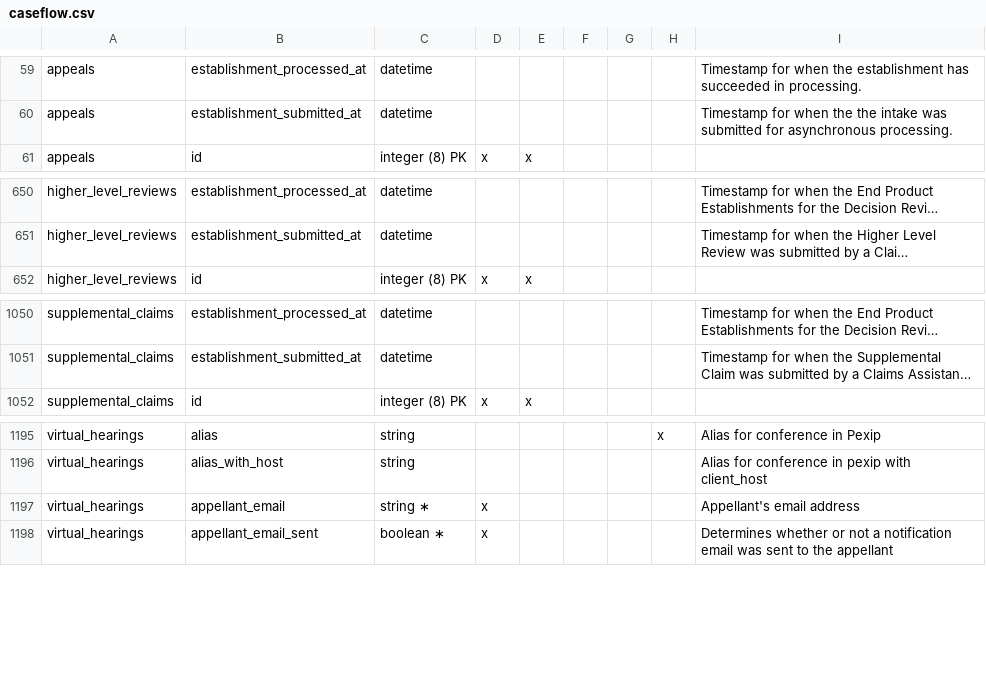
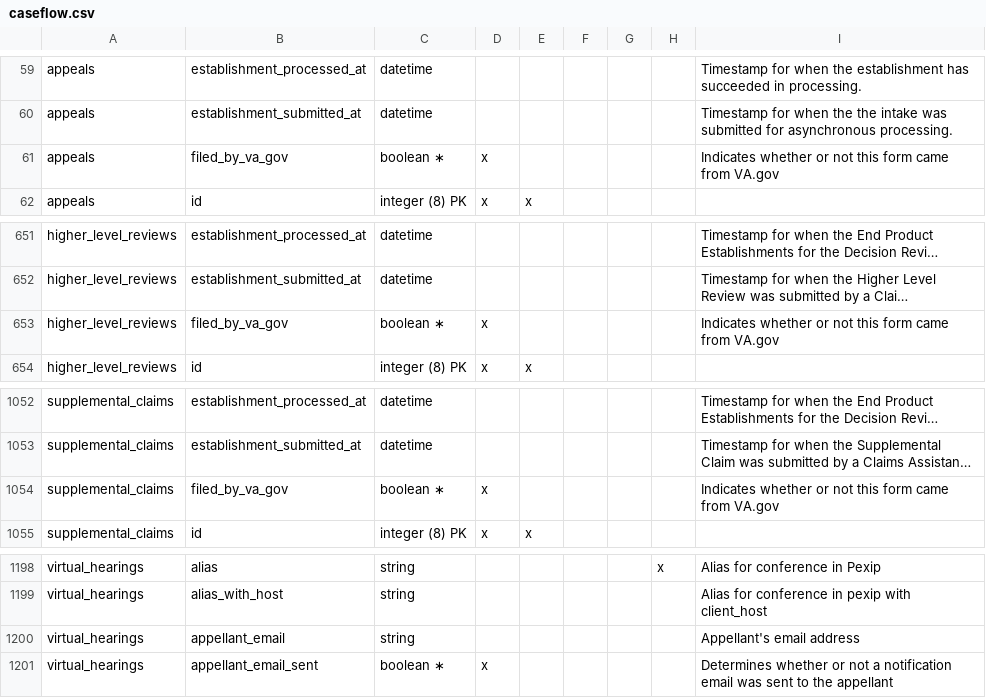
Before and after one commit to department-of-veterans-affairs/caseflow, a CSV file: docs/schema/caseflow.csv, drawn as a sheet; only a part is shown, gaps mark what is left out; long unchanged cells end in …; addresses are those after the commit; the diff names each change by its address in the sheet, - before the commit and + after, or states it on an @@ line.

Commit message:
Add docs

```diff
--- a/docs/schema/caseflow.csv
+++ b/docs/schema/caseflow.csv
+row 61: appeals | filed_by_va_gov | boolean ∗ | x |  |  |  |  | Indicates whether or not this form came from VA.gov
+row 653: higher_level_reviews | filed_by_va_gov | boolean ∗ | x |  |  |  |  | Indicates whether or not this form came from VA.gov
+row 1054: supplemental_claims | filed_by_va_gov | boolean ∗ | x |  |  |  |  | Indicates whether or not this form came from VA.gov
-C1200: string ∗
+C1200: string
-D1200: x
+D1200: (empty)
```
